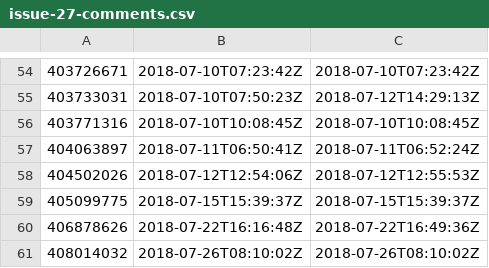
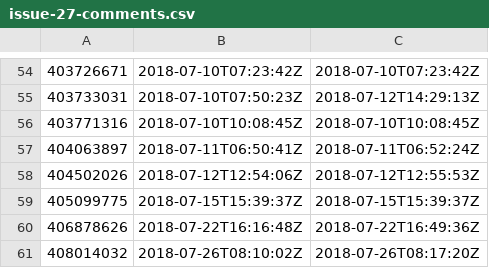
Before and after one commit to solomonxie/issues_blog, a CSV file: solomonxie/solomonxie.github.io/issue-27-comments.csv, drawn as a sheet; only a part is shown, gaps mark what is left out.

```diff
--- a/solomonxie/solomonxie.github.io/issue-27-comments.csv
+++ b/solomonxie/solomonxie.github.io/issue-27-comments.csv
@@ -60,2 +60,2 @@
 406878626,2018-07-22T16:16:48Z,2018-07-22T16:49:36Z
-408014032,2018-07-26T08:10:02Z,2018-07-26T08:10:02Z
+408014032,2018-07-26T08:10:02Z,2018-07-26T08:17:20Z
```
Also changed, not shown: solomonxie/solomonxie.github.io/last_issues_list.csv, 1 other file.
